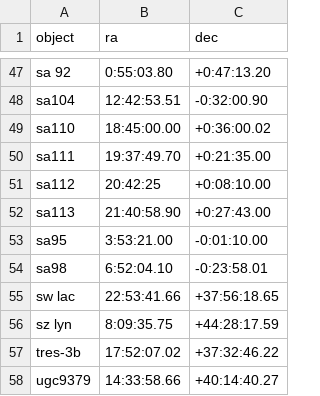
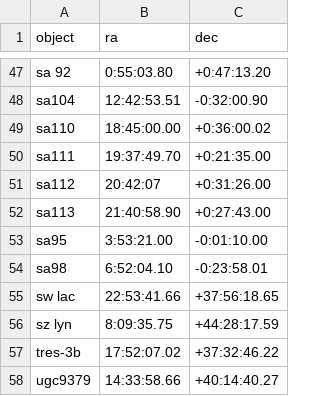
Before and after one commit to mwcraig/feder-object-list-OLD, a CSV file: feder_object_list.csv, drawn as a sheet; only a part is shown, gaps mark what is left out.

Commit message:
Update feder_object_list.csv

```diff
--- a/feder_object_list.csv
+++ b/feder_object_list.csv
@@ -50,3 +50,3 @@ sa110,18:45:00.00,+0:36:00.02
 sa111,19:37:49.70,+0:21:35.00
-sa112,20:42:25,+0:08:10.00
+sa112,20:42:07,+0:31:26.00
 sa113,21:40:58.90,+0:27:43.00
```
